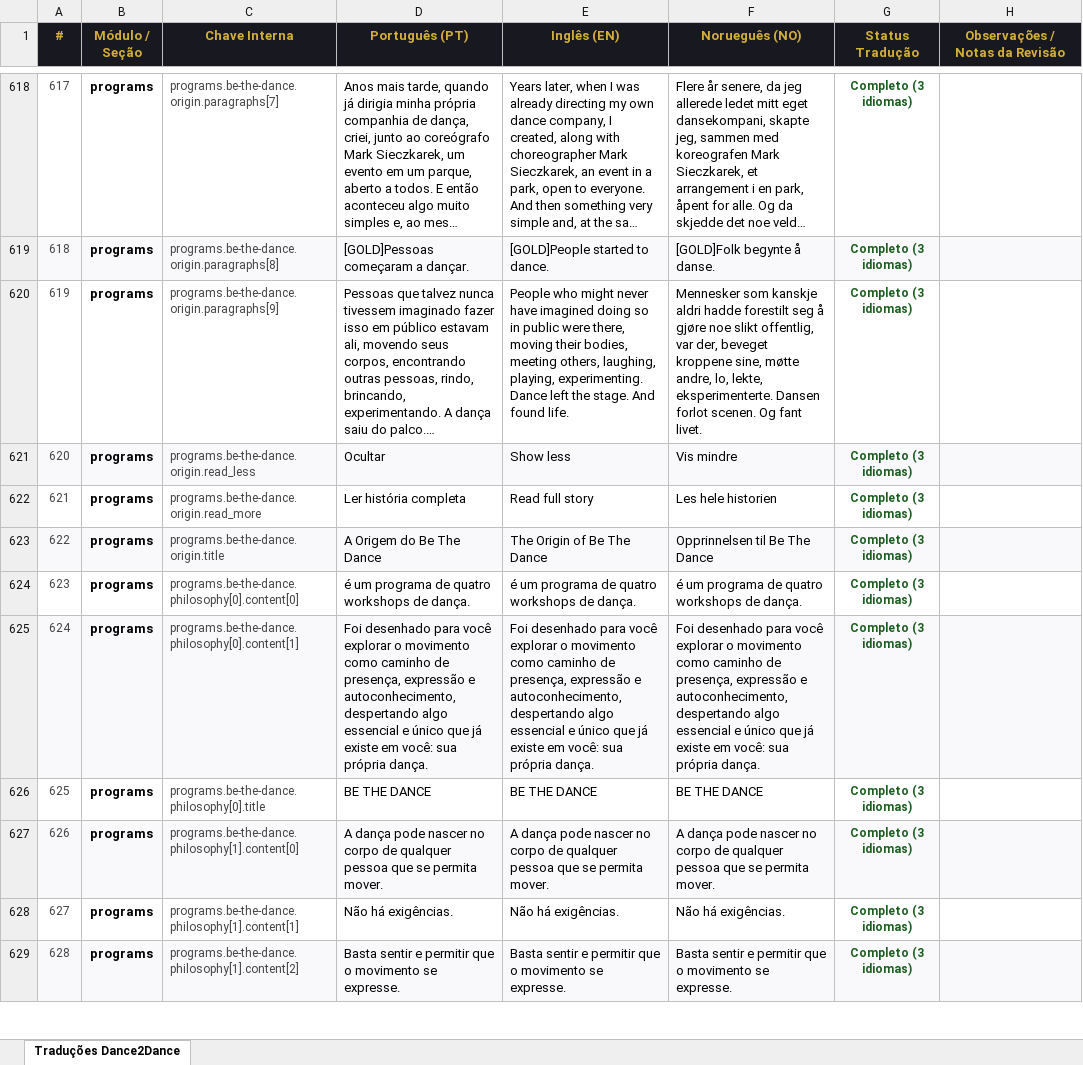
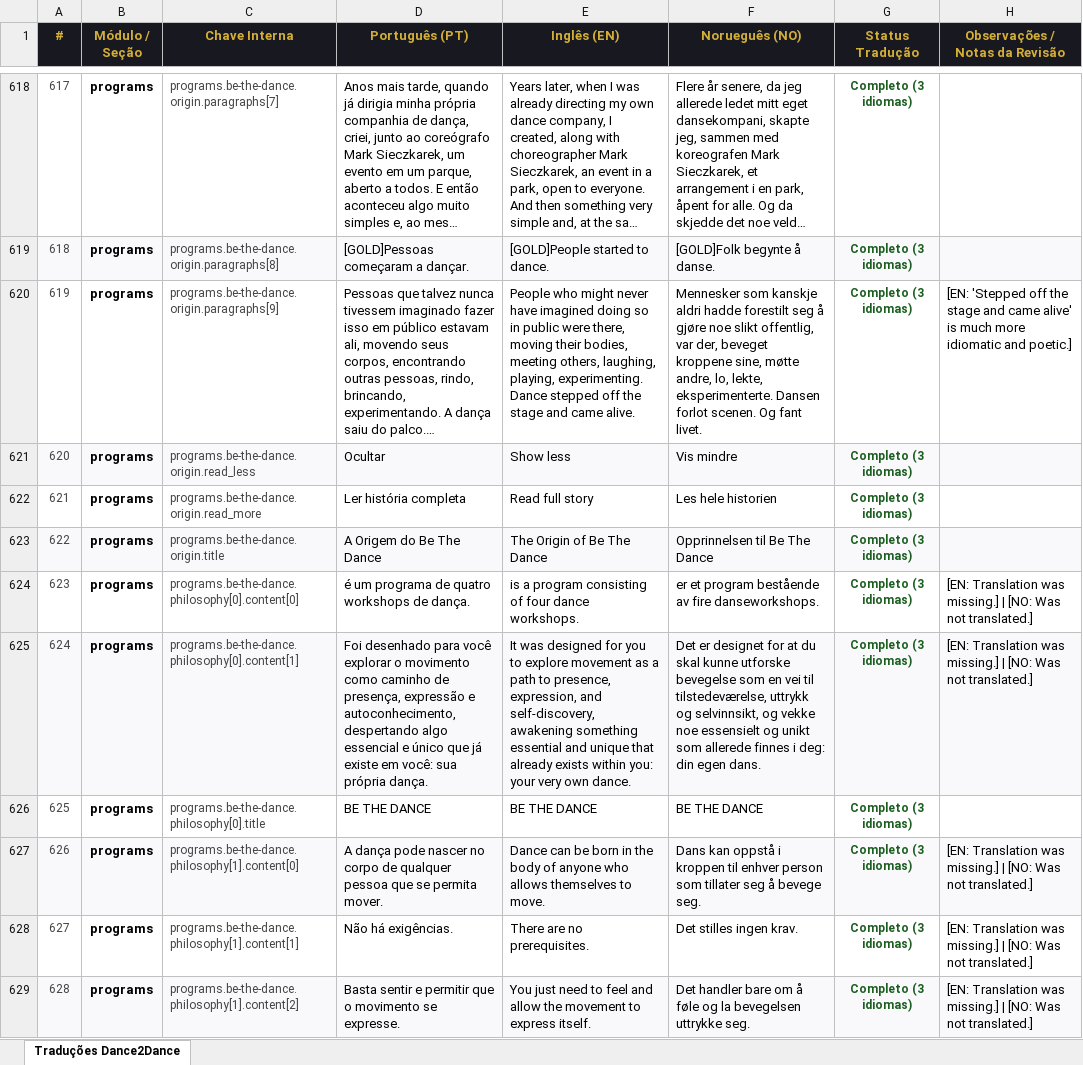
Before and after one commit to Mahendraswaha/dance2dance-website, an Excel workbook: translations Dance2Dance.xlsx, sheet Traduções Dance2Dance, drawn as a sheet; only a part is shown, gaps mark what is left out; long unchanged cells end in …; values as stored, in another font and other column widths than the file's, no borders; the diff covers the shown part only; the diff names each change by its address in the sheet, - before the commit and + after, or states it on an @@ line.

Commit message:
refinando a tradução com claude opus 4.6

```diff
--- a/translations Dance2Dance.xlsx (sheet Traduções Dance2Dance)
+++ b/translations Dance2Dance.xlsx (sheet Traduções Dance2Dance)
-E620 (Inglês (EN)): …experimenting. Dance left the stage. And found life.
+E620 (Inglês (EN)): …experimenting. Dance stepped off the stage and came alive.
-H620 (Observações / Notas da Revisão): (empty)
+H620 (Observações / Notas da Revisão): [EN: 'Stepped off the stage and came alive' is much more idiomatic and poetic.]
-E624 (Inglês (EN)): é um programa de quatro workshops de dança.
+E624 (Inglês (EN)): is a program consisting of four dance workshops.
-F624 (Norueguês (NO)): é um programa de quatro workshops de dança.
+F624 (Norueguês (NO)): er et program bestående av fire danseworkshops.
-H624:H625 (Observações / Notas da Revisão): (empty)
+H624:H625 (Observações / Notas da Revisão): [EN: Translation was missing.] | [NO: Was not translated.]
-E625 (Inglês (EN)): Foi desenhado para você explorar o movimento como caminho de presença, expressão e autoconhecimento, despertando algo essencial e único que já existe em você: sua própria dança.
+E625 (Inglês (EN)): It was designed for you to explore movement as a path to presence, expression, and self-discovery, awakening something essential and unique that already exists within you: your very own dance.
-F625 (Norueguês (NO)): Foi desenhado para você explorar o movimento como caminho de presença, expressão e autoconhecimento, despertando algo essencial e único que já existe em você: sua própria dança.
+F625 (Norueguês (NO)): Det er designet for at du skal kunne utforske bevegelse som en vei til tilstedeværelse, uttrykk og selvinnsikt, og vekke noe essensielt og unikt som allerede finnes i deg: din egen dans.
-E627 (Inglês (EN)): A dança pode nascer no corpo de qualquer pessoa que se permita mover.
+E627 (Inglês (EN)): Dance can be born in the body of anyone who allows themselves to move.
-F627 (Norueguês (NO)): A dança pode nascer no corpo de qualquer pessoa que se permita mover.
+F627 (Norueguês (NO)): Dans kan oppstå i kroppen til enhver person som tillater seg å bevege seg.
-H627:H629 (Observações / Notas da Revisão): (empty)
+H627:H629 (Observações / Notas da Revisão): [EN: Translation was missing.] | [NO: Was not translated.]
-E628 (Inglês (EN)): Não há exigências.
+E628 (Inglês (EN)): There are no prerequisites.
-F628 (Norueguês (NO)): Não há exigências.
+F628 (Norueguês (NO)): Det stilles ingen krav.
-E629 (Inglês (EN)): Basta sentir e permitir que o movimento se expresse.
+E629 (Inglês (EN)): You just need to feel and allow the movement to express itself.
-F629 (Norueguês (NO)): Basta sentir e permitir que o movimento se expresse.
+F629 (Norueguês (NO)): Det handler bare om å føle og la bevegelsen uttrykke seg.
```
Also changed, not shown: 233 edited cells elsewhere in this sheet, 3 other files.
